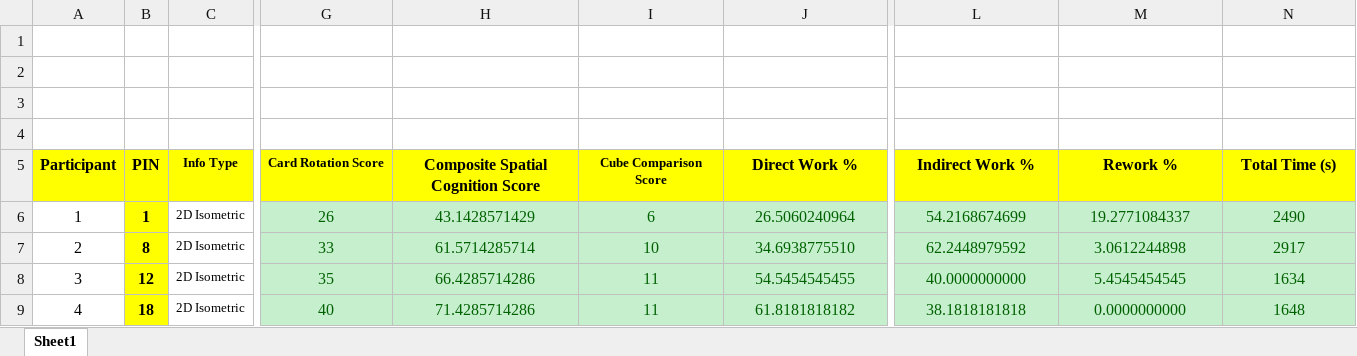
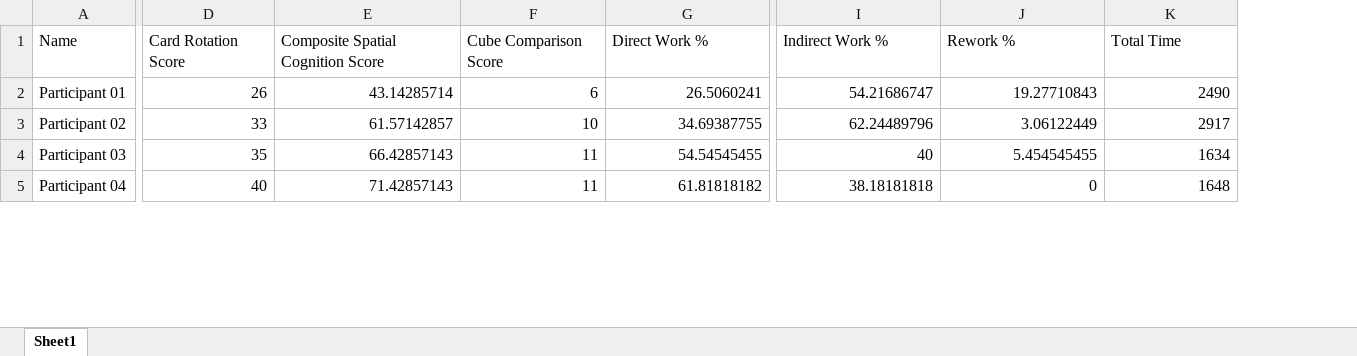
Before and after one commit to mattsears18/visual-eyes, an Excel workbook: localExperiments/pipeSpoolAssembly/ParticipantDataOrdered.xlsx, sheet Sheet1, drawn as a sheet; only a part is shown, gaps mark what is left out; values as stored, in another font and other column widths than the file's, no borders; removed rows and columns are numbered as before the commit, all else as after; rows hold the shown columns only; the diff covers the shown part only; the diff names each change by its address in the sheet, - before the commit and + after, or states it on an @@ line.

Commit message:
upload variables with values

```diff
--- a/localExperiments/pipeSpoolAssembly/ParticipantDataOrdered.xlsx (sheet Sheet1)
+++ b/localExperiments/pipeSpoolAssembly/ParticipantDataOrdered.xlsx (sheet Sheet1)
-column A (Participant), rows 6-9: 1 | 2 | 3 | 4
-column B (PIN), rows 6-9: 1 | 8 | 12 | 18
-column C (Info Type), rows 6-9: all 2D Isometric
+column A (Name), rows 2-5: Participant 01 | Participant 02 | Participant 03 | Participant 04
-row 1: (empty)
-row 2: (empty)
-row 3: (empty)
-row 4: (empty)
@@ D1:K1 fill: #FFFF00 → none, bold: on → off, alignment: center → left @@
@@ D1 text size: larger @@
@@ F1 text size: larger @@
-K1: Total Time (s)
+K1: Total Time
@@ D2:K5 fill: #C6EFCE → none, text colour: #006100 → black @@
-D2:G5 alignment: center
+D2:G5 alignment: right
-E2: 43.1428571429
+E2: 43.14285714
-G2 (Direct Work %): 26.5060240964
+G2 (Direct Work %): 26.5060241
-I2 (Indirect Work %): 54.2168674699
+I2 (Indirect Work %): 54.21686747
-I2:K5 alignment: center
+I2:K5 alignment: right
-J2 (Rework %): 19.2771084337
+J2 (Rework %): 19.27710843
-E3: 61.5714285714
+E3: 61.57142857
-G3 (Direct Work %): 34.6938775510
+G3 (Direct Work %): 34.69387755
-I3 (Indirect Work %): 62.2448979592
+I3 (Indirect Work %): 62.24489796
-J3 (Rework %): 3.0612244898
+J3 (Rework %): 3.06122449
-E4: 66.4285714286
+E4: 66.42857143
-G4 (Direct Work %): 54.5454545455
+G4 (Direct Work %): 54.54545455
-I4 (Indirect Work %): 40.0000000000
+I4 (Indirect Work %): 40
-J4 (Rework %): 5.4545454545
+J4 (Rework %): 5.454545455
-E5: 71.4285714286
+E5: 71.42857143
-G5 (Direct Work %): 61.8181818182
+G5 (Direct Work %): 61.81818182
-I5 (Indirect Work %): 38.1818181818
+I5 (Indirect Work %): 38.18181818
-J5 (Rework %): 0.0000000000
+J5 (Rework %): 0
```
Also changed, not shown: 1 removed column, 52 edited cells and cell formats elsewhere in this sheet, localExperiments/hazardIdentification/hazardIdentification.xlsx, 18 other files.
